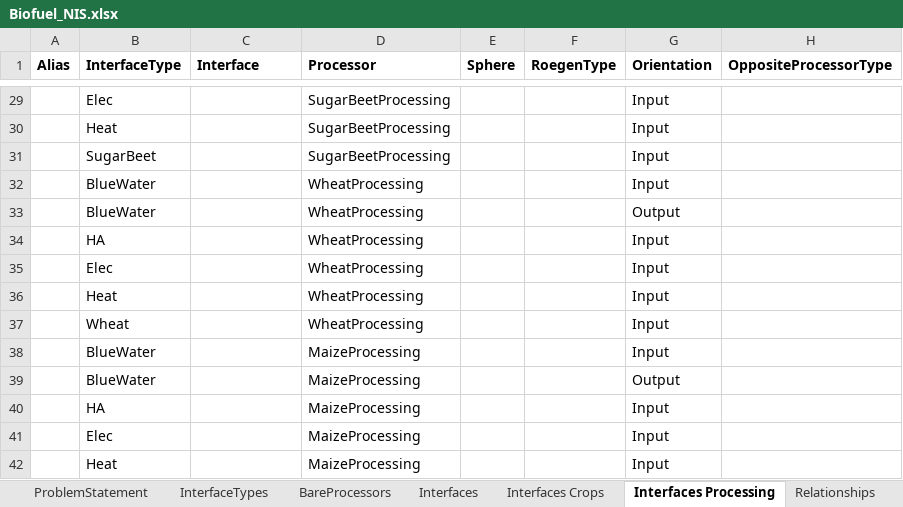
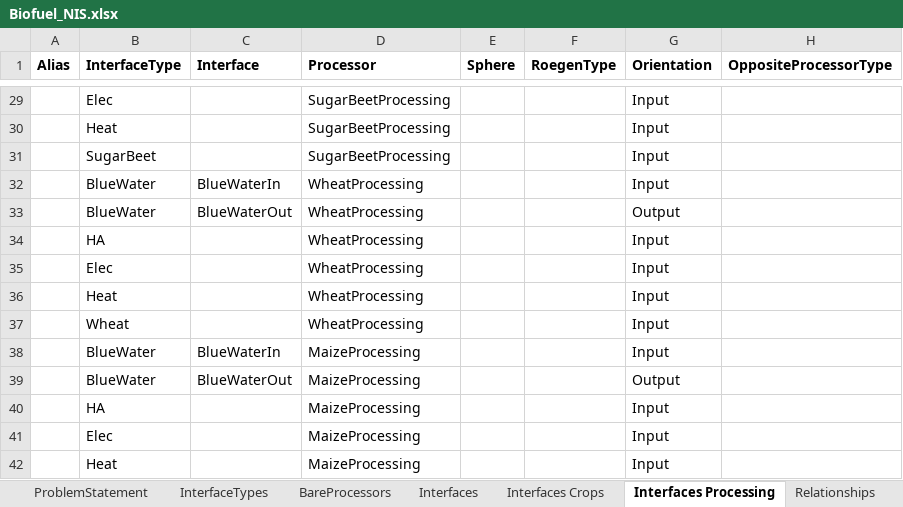
Before and after one commit to MAGIC-nexus/nis-backend, an Excel workbook: backend_tests/z_input_files/v2/Biofuel_NIS.xlsx, sheet Interfaces Processing, drawn as a sheet; only a part is shown, gaps mark what is left out; values as stored, in another font and other column widths than the file's, no borders; the diff covers the shown part only; the diff names each change by its address in the sheet, - before the commit and + after, or states it on an @@ line.

Commit message:
Dealing with two interfaces with same type but different name

```diff
--- a/backend_tests/z_input_files/v2/Biofuel_NIS.xlsx (sheet Interfaces Processing)
+++ b/backend_tests/z_input_files/v2/Biofuel_NIS.xlsx (sheet Interfaces Processing)
-C32 (Interface): (empty)
+C32 (Interface): BlueWaterIn
-C33 (Interface): (empty)
+C33 (Interface): BlueWaterOut
-C38 (Interface): (empty)
+C38 (Interface): BlueWaterIn
-C39 (Interface): (empty)
+C39 (Interface): BlueWaterOut
```
Also changed, not shown: 10 edited cells elsewhere in this sheet, sheet ProcessorScalings, backend_tests/z_input_files/v2/15_graph_solver_example.xlsx, 3 other files.
